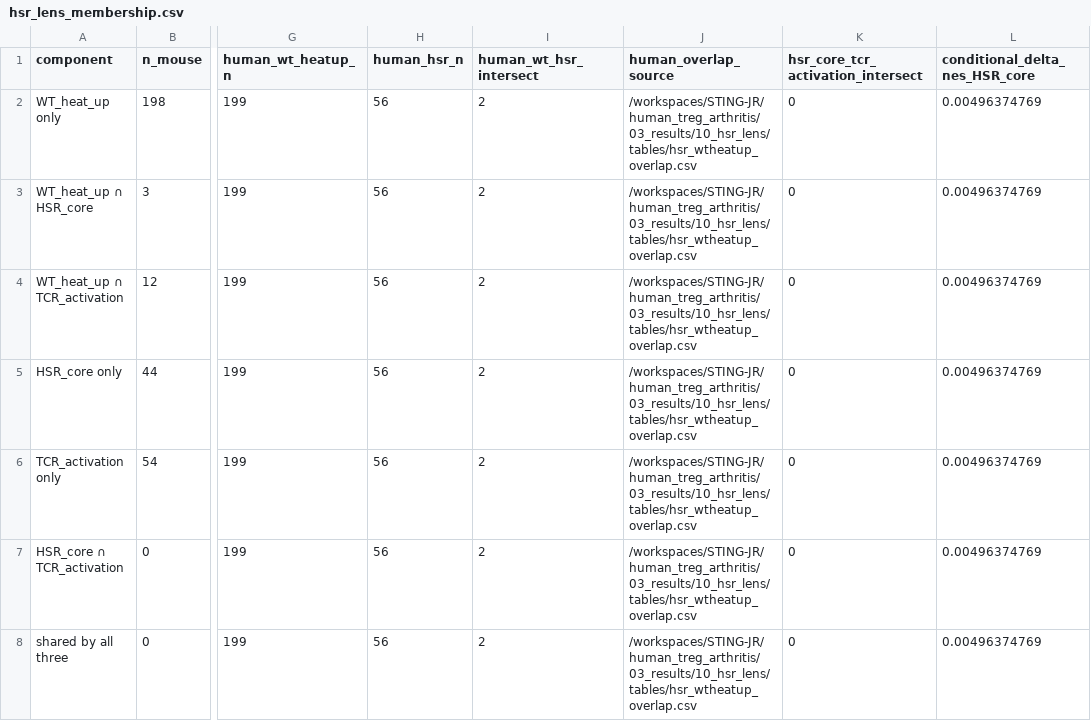
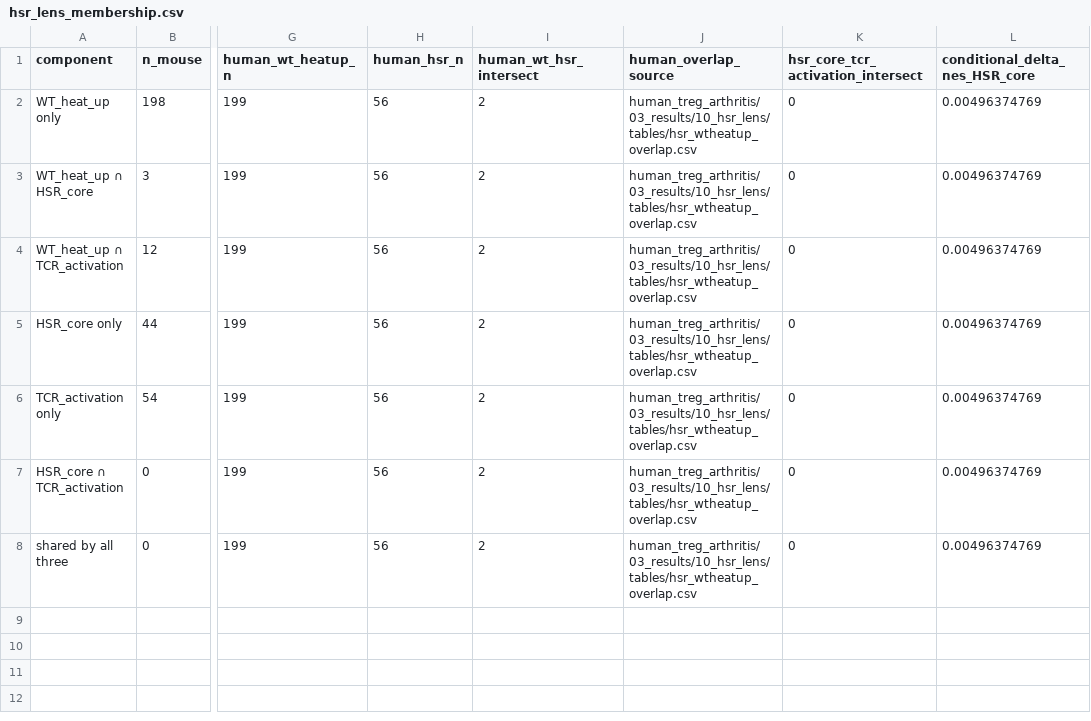
Before and after one commit to Mogilenko-Lab/STING-JR-mouse-treg-temp-GSE329522, a CSV file: 03_results/12_hsr_decomp/tables/hsr_lens_membership.csv, drawn as a sheet; only a part is shown, gaps mark what is left out; the diff names each change by its address in the sheet, - before the commit and + after, or states it on an @@ line.

Commit message:
fix(hsr): pin bridge source reads

```diff
--- a/03_results/12_hsr_decomp/tables/hsr_lens_membership.csv
+++ b/03_results/12_hsr_decomp/tables/hsr_lens_membership.csv
-J2:J8 (human_overlap_source): /workspaces/STING-JR/human_treg_arthritis/03_results/10_hsr_lens/tables/hsr_wtheatup_overlap.csv
+J2:J8 (human_overlap_source): human_treg_arthritis/03_results/10_hsr_lens/tables/hsr_wtheatup_overlap.csv
```
Also changed, not shown: 5 other files.
